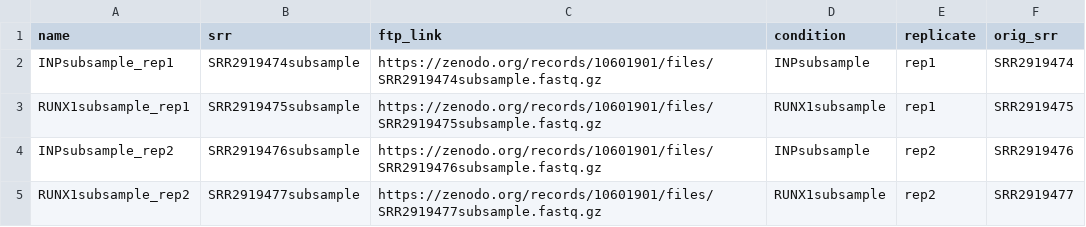
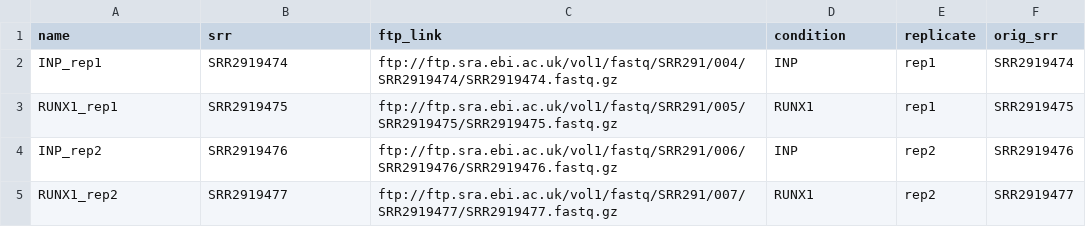
Before and after one commit to jawa23bio/ChIP-Seq, a CSV file: sample_sheet.csv, drawn as a sheet.

Commit message:
Completed the following: Downloading sample files, trimming adapters, building genome index

```diff
--- a/sample_sheet.csv
+++ b/sample_sheet.csv
@@ -1,5 +1,5 @@
 name,srr,ftp_link,condition,replicate,orig_srr
-INPsubsample_rep1,SRR2919474subsample,https://zenodo.org/records/10601901/files/SRR2919474subsample.fastq.gz,INPsubsample,rep1,SRR2919474
-RUNX1subsample_rep1,SRR2919475subsample,https://zenodo.org/records/10601901/files/SRR2919475subsample.fastq.gz,RUNX1subsample,rep1,SRR2919475
-INPsubsample_rep2,SRR2919476subsample,https://zenodo.org/records/10601901/files/SRR2919476subsample.fastq.gz,INPsubsample,rep2,SRR2919476
-RUNX1subsample_rep2,SRR2919477subsample,https://zenodo.org/records/10601901/files/SRR2919477subsample.fastq.gz,RUNX1subsample,rep2,SRR2919477
+INP_rep1,SRR2919474,ftp://ftp.sra.ebi.ac.uk/vol1/fastq/SRR291/004/SRR2919474/SRR2919474.fastq.gz,INP,rep1,SRR2919474
+RUNX1_rep1,SRR2919475,ftp://ftp.sra.ebi.ac.uk/vol1/fastq/SRR291/005/SRR2919475/SRR2919475.fastq.gz,RUNX1,rep1,SRR2919475
+INP_rep2,SRR2919476,ftp://ftp.sra.ebi.ac.uk/vol1/fastq/SRR291/006/SRR2919476/SRR2919476.fastq.gz,INP,rep2,SRR2919476
+RUNX1_rep2,SRR2919477,ftp://ftp.sra.ebi.ac.uk/vol1/fastq/SRR291/007/SRR2919477/SRR2919477.fastq.gz,RUNX1,rep2,SRR2919477
```
Also changed, not shown: 2 other files.
